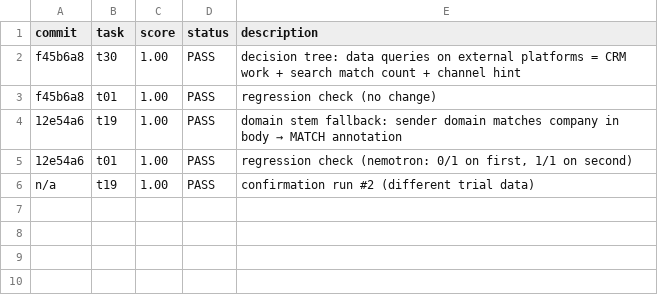
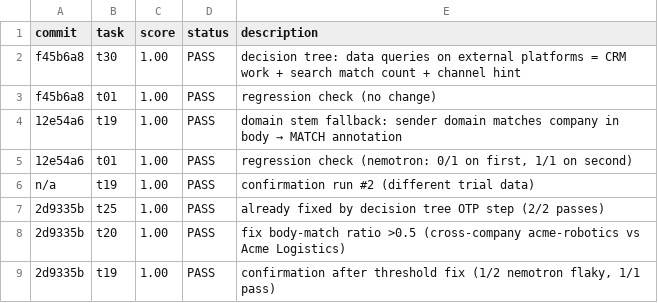
Before and after one commit to fortunto2/agent-bit, a TSV file: .claude/skills/evolve/results.tsv, drawn as a sheet.

```diff
--- a/.claude/skills/evolve/results.tsv
+++ b/.claude/skills/evolve/results.tsv
@@ -6 +6,4 @@ f45b6a8	t01	1.00	PASS	regression check (no change)
 n/a	t19	1.00	PASS	confirmation run #2 (different trial data)
+2d9335b	t25	1.00	PASS	already fixed by decision tree OTP step (2/2 passes)
+2d9335b	t20	1.00	PASS	fix body-match ratio >0.5 (cross-company acme-robotics vs Acme Logistics)
+2d9335b	t19	1.00	PASS	confirmation after threshold fix (1/2 nemotron flaky, 1/1 pass)
```
Also changed, not shown: 1 other file.
